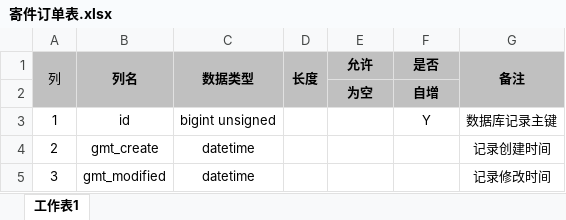
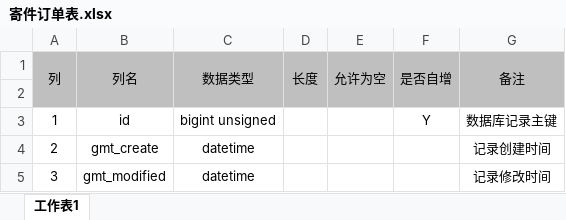
Before and after one commit to zhangsong246/USTC, an Excel workbook: 软件学院/毕业/论文/素材区/寄件订单表.xlsx, sheet 工作表1, drawn as a sheet; only a part is shown; values as stored, in another font and other column widths than the file's, no borders; the diff names each change by its address in the sheet, - before the commit and + after, or states it on an @@ line.

```diff
--- a/软件学院/毕业/论文/素材区/寄件订单表.xlsx (sheet 工作表1)
+++ b/软件学院/毕业/论文/素材区/寄件订单表.xlsx (sheet 工作表1)
-B1:G1 bold: on
+B1:G1 bold: off
-E1: 允许
+E1: 允许为空
+E1:E2 merged
-F1: 是否
+F1: 是否自增
+F1:F2 merged
-row 2:  |  |  |  | 为空 | 自增
+row 2: (empty)
```
Also changed, not shown: 14 other files.
